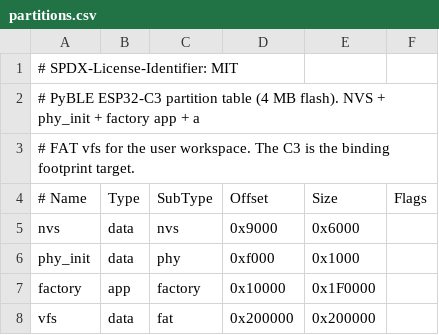
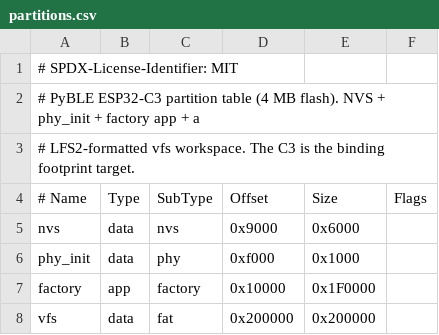
Before and after one commit to PyBLE-dev/PyBLE, a CSV file: firmware/board_overlays/esp32-c3/partitions.csv, drawn as a sheet.

```diff
--- a/firmware/board_overlays/esp32-c3/partitions.csv
+++ b/firmware/board_overlays/esp32-c3/partitions.csv
@@ -2,3 +2,3 @@
 # PyBLE ESP32-C3 partition table (4 MB flash). NVS + phy_init + factory app + a
-# FAT vfs for the user workspace. The C3 is the binding footprint target.
+# LFS2-formatted vfs workspace. The C3 is the binding footprint target.
 # Name,   Type, SubType, Offset,   Size,     Flags
```
Also changed, not shown: firmware/board_overlays/esp32-s3/partitions.csv, firmware/board_overlays/esp32/partitions.csv, 20 other files.
